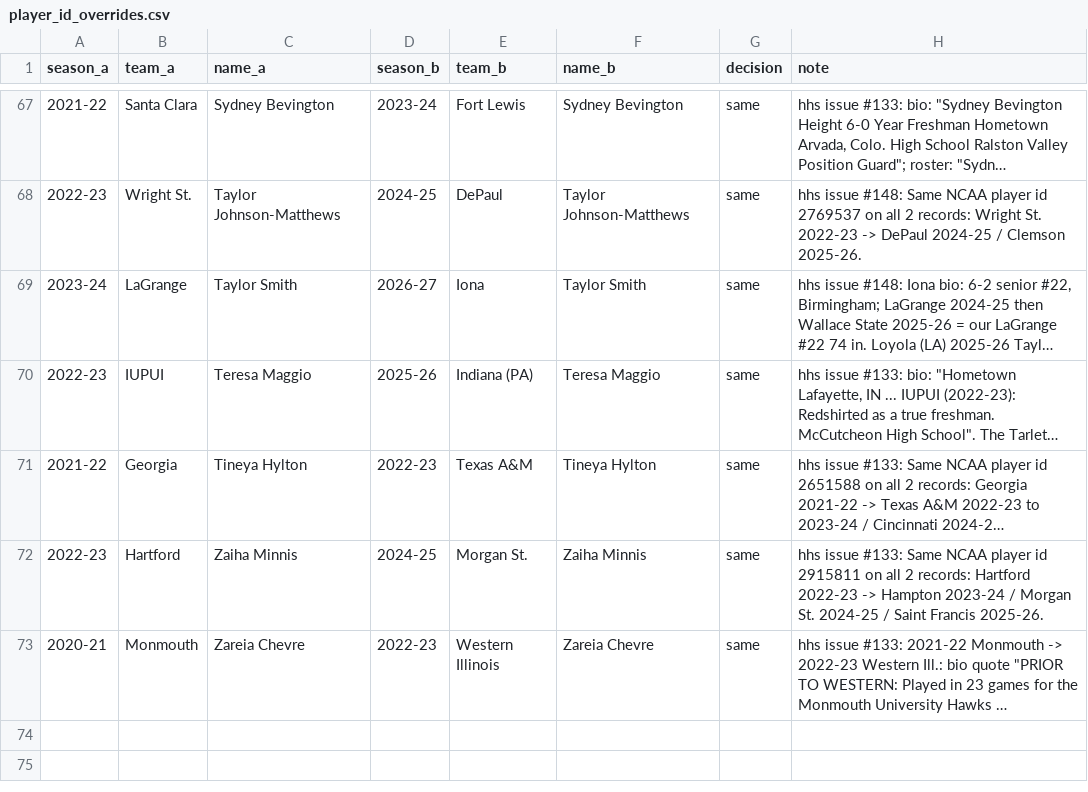
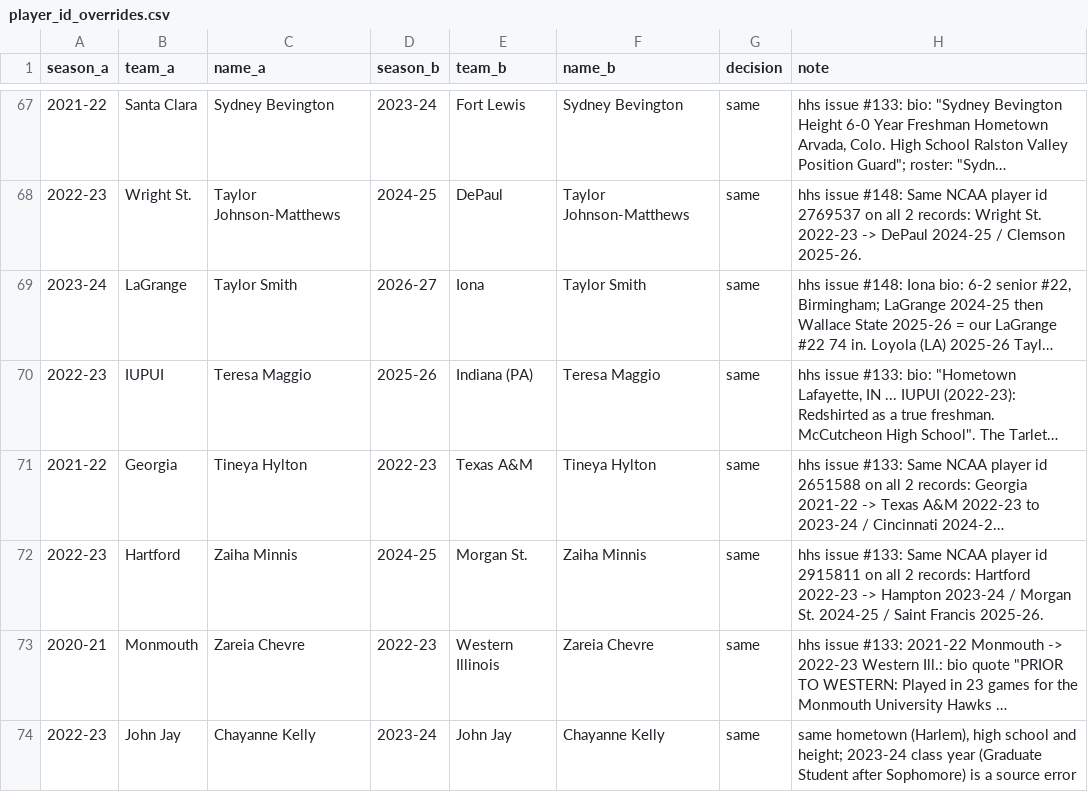
Before and after one commit to Sports-Roster-Data/womens-college-basketball, a CSV file: player_id_overrides.csv, drawn as a sheet; only a part is shown, gaps mark what is left out; long unchanged cells end in …; the diff names each change by its address in the sheet, - before the commit and + after, or states it on an @@ line.

```diff
--- a/player_id_overrides.csv
+++ b/player_id_overrides.csv
+row 74: 2022-23 | John Jay | Chayanne Kelly | 2023-24 | John Jay | Chayanne Kelly | same | same hometown (Harlem), high school and height; 2023-24 class year (Graduate Student after Sophomore) is a source error
```
Also changed, not shown: data/stale_roster_exclusions.csv, wbb_id_retired.csv, 10 other files.
